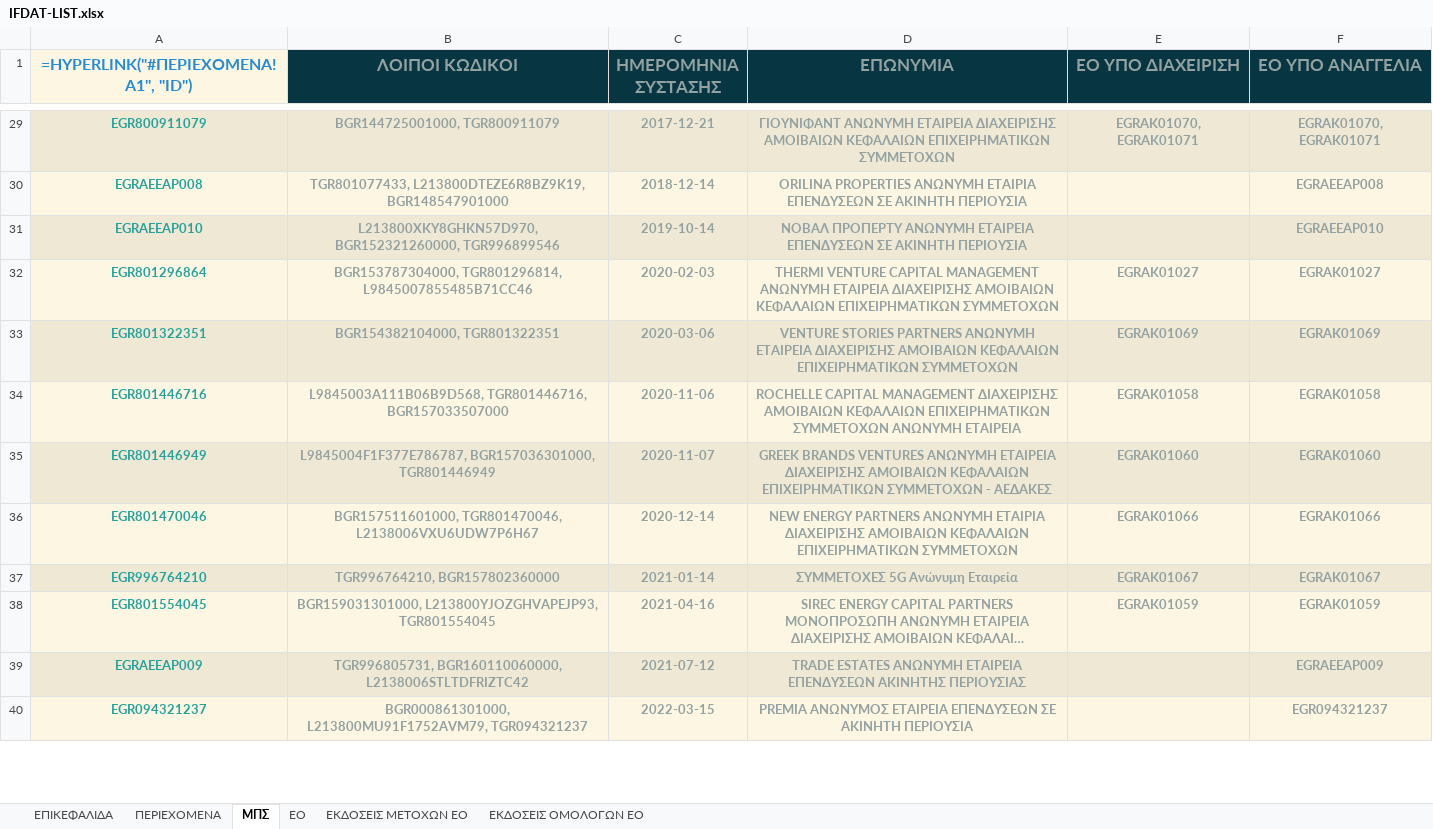
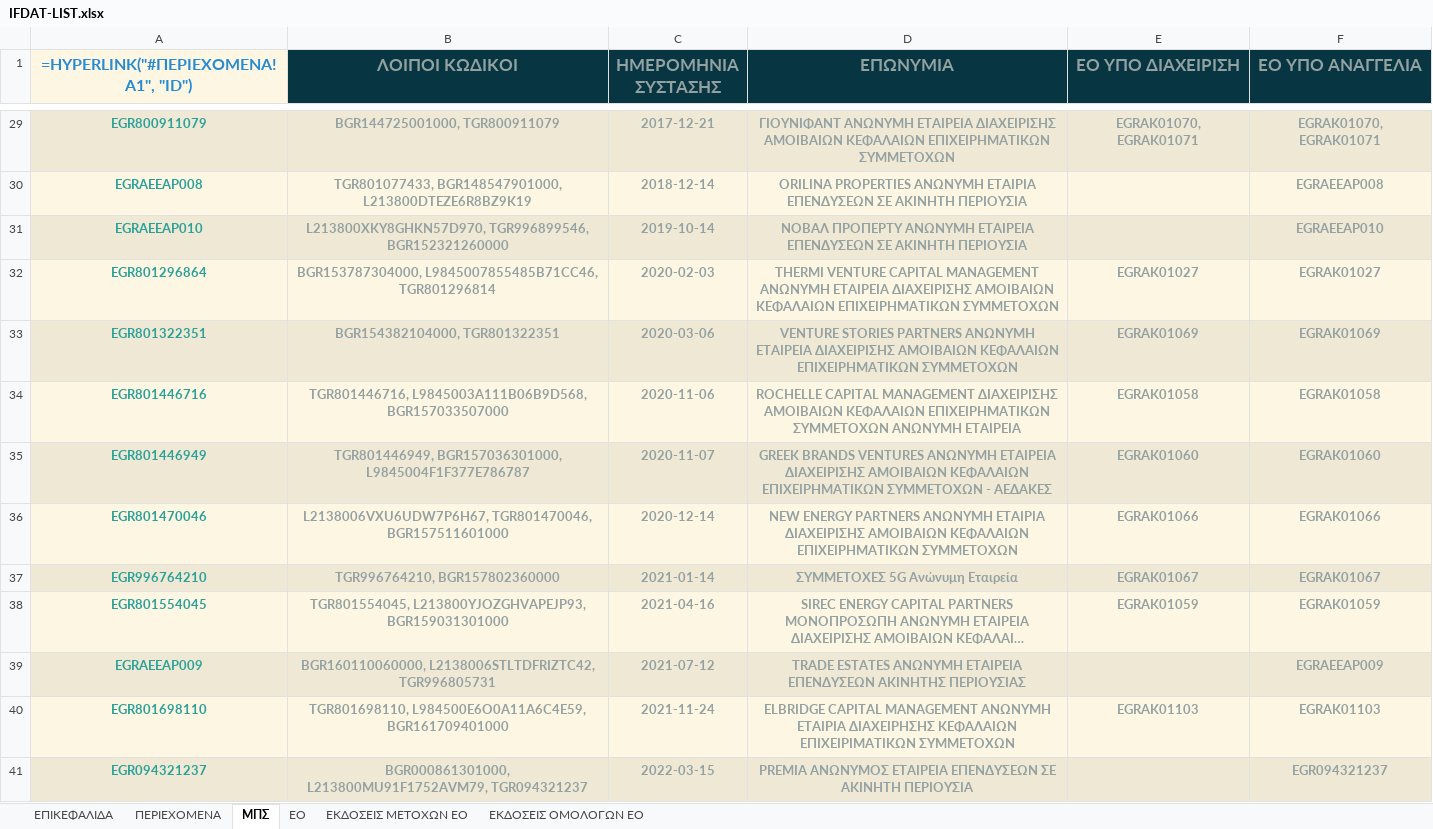
Before and after one commit to lerooze/ifdat-docs, an Excel workbook: docs/source/_static/structure/IFDAT-LIST.xlsx, sheet ΜΠΣ, drawn as a sheet; only a part is shown, gaps mark what is left out; long unchanged cells end in …; values as stored, in another font and other column widths than the file's, no borders; formulas without a stored value are shown as written; the diff covers the shown part only; the diff names each change by its address in the sheet, - before the commit and + after, or states it on an @@ line.

```diff
--- a/docs/source/_static/structure/IFDAT-LIST.xlsx (sheet ΜΠΣ)
+++ b/docs/source/_static/structure/IFDAT-LIST.xlsx (sheet ΜΠΣ)
-B30 (ΛΟΙΠΟΙ ΚΩΔΙΚΟΙ): TGR801077433, L213800DTEZE6R8BZ9K19, BGR148547901000
+B30 (ΛΟΙΠΟΙ ΚΩΔΙΚΟΙ): TGR801077433, BGR148547901000, L213800DTEZE6R8BZ9K19
-B31 (ΛΟΙΠΟΙ ΚΩΔΙΚΟΙ): L213800XKY8GHKN57D970, BGR152321260000, TGR996899546
+B31 (ΛΟΙΠΟΙ ΚΩΔΙΚΟΙ): L213800XKY8GHKN57D970, TGR996899546, BGR152321260000
-B32 (ΛΟΙΠΟΙ ΚΩΔΙΚΟΙ): BGR153787304000, TGR801296814, L9845007855485B71CC46
+B32 (ΛΟΙΠΟΙ ΚΩΔΙΚΟΙ): BGR153787304000, L9845007855485B71CC46, TGR801296814
-B34 (ΛΟΙΠΟΙ ΚΩΔΙΚΟΙ): L9845003A111B06B9D568, TGR801446716, BGR157033507000
+B34 (ΛΟΙΠΟΙ ΚΩΔΙΚΟΙ): TGR801446716, L9845003A111B06B9D568, BGR157033507000
-B35 (ΛΟΙΠΟΙ ΚΩΔΙΚΟΙ): L9845004F1F377E786787, BGR157036301000, TGR801446949
+B35 (ΛΟΙΠΟΙ ΚΩΔΙΚΟΙ): TGR801446949, BGR157036301000, L9845004F1F377E786787
-B36 (ΛΟΙΠΟΙ ΚΩΔΙΚΟΙ): BGR157511601000, TGR801470046, L2138006VXU6UDW7P6H67
+B36 (ΛΟΙΠΟΙ ΚΩΔΙΚΟΙ): L2138006VXU6UDW7P6H67, TGR801470046, BGR157511601000
-B38 (ΛΟΙΠΟΙ ΚΩΔΙΚΟΙ): BGR159031301000, L213800YJOZGHVAPEJP93, TGR801554045
+B38 (ΛΟΙΠΟΙ ΚΩΔΙΚΟΙ): TGR801554045, L213800YJOZGHVAPEJP93, BGR159031301000
-B39 (ΛΟΙΠΟΙ ΚΩΔΙΚΟΙ): TGR996805731, BGR160110060000, L2138006STLTDFRIZTC42
+B39 (ΛΟΙΠΟΙ ΚΩΔΙΚΟΙ): BGR160110060000, L2138006STLTDFRIZTC42, TGR996805731
+row 40: EGR801698110 | TGR801698110, L984500E6O0A11A6C4E59, BGR161709401000 | 2021-11-24 | ELBRIDGE CAPITAL MANAGEMENT ΑΝΩΝΥΜΗ ΕΤΑΙΡΙΑ ΔΙΑΧΕΙΡΗΣΗΣ ΚΕΦΑΛΑΙΩΝ ΕΠΙΧΕΙΡΙΜΑΤΙΚΩΝ ΣΥΜΜΕΤΟΧΩΝ | EGRAK01103 | EGRAK01103
```
Also changed, not shown: 2 added rows and 28 edited cells elsewhere in this sheet, sheet EO, sheet ΕΚΔΟΣΕΙΣ ΜΕΤΟΧΩΝ ΕΟ, sheet ΕΠΙΚΕΦΑΛΙΔΑ, docs/source/_static/structure/IFDAT_DATAMODEL.xlsx, docs/source/_static/structure/IFDAT_TEMPLATE.xlsx, 4 other files.
